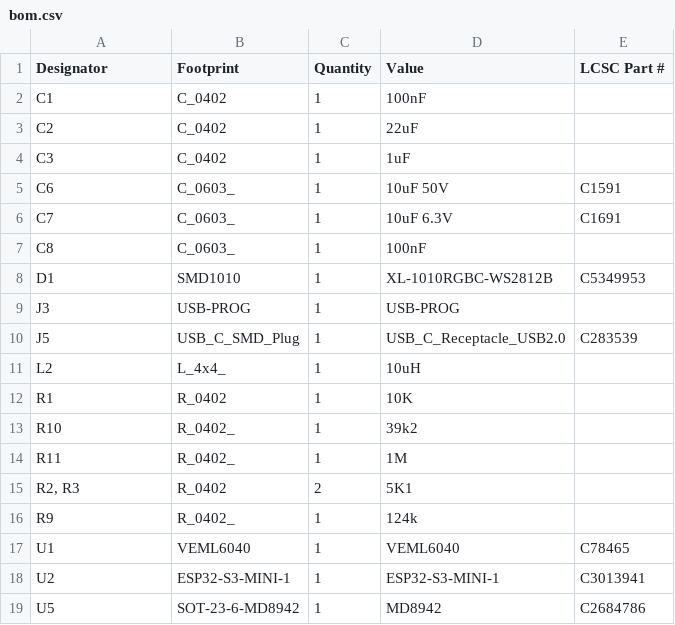
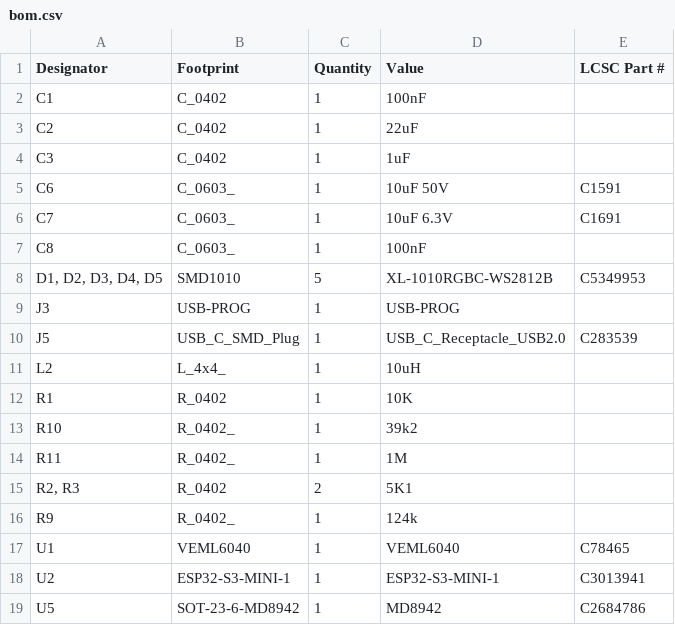
Before and after one commit to revk/ESP32-Generic, a CSV file: PCB/USBC/production/bom.csv, drawn as a sheet.

```diff
--- a/PCB/USBC/production/bom.csv
+++ b/PCB/USBC/production/bom.csv
@@ -7,3 +7,3 @@ C7,C_0603_,1,10uF 6.3V,C1691
 C8,C_0603_,1,100nF,
-D1,SMD1010,1,XL-1010RGBC-WS2812B,C5349953
+"D1, D2, D3, D4, D5",SMD1010,5,XL-1010RGBC-WS2812B,C5349953
 J3,USB-PROG,1,USB-PROG,
```
Also changed, not shown: PCB/USBC/production/positions.csv, 6 other files.
